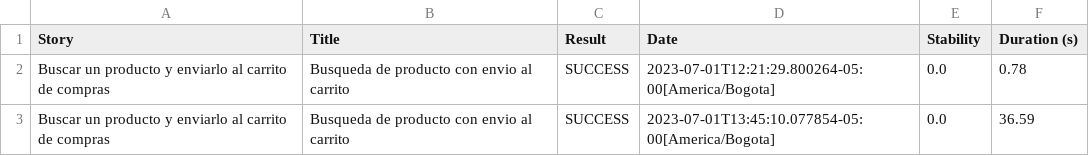
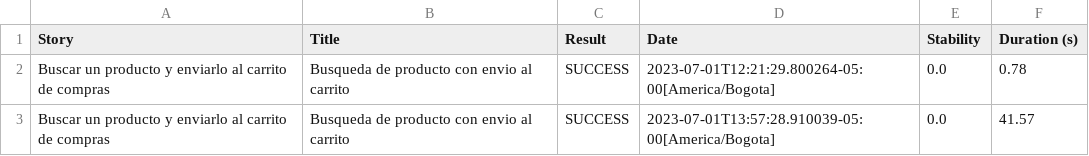
Before and after one commit to rlhardrock/alkomprarCarrito, a CSV file: target/site/serenity/01f5288b80adbd3af52a8ed68a4a616d3164f750229f80da1ef344382d948835.csv, drawn as a sheet.

```diff
--- a/target/site/serenity/01f5288b80adbd3af52a8ed68a4a616d3164f750229f80da1ef344382d948835.csv
+++ b/target/site/serenity/01f5288b80adbd3af52a8ed68a4a616d3164f750229f80da1ef344382d948835.csv
@@ -2,2 +2,2 @@
 "Buscar un producto y enviarlo al carrito de compras","Busqueda de producto con envio al carrito","SUCCESS","2023-07-01T12:21:29.800264-05:00[America/Bogota]","0.0","0.78"
-"Buscar un producto y enviarlo al carrito de compras","Busqueda de producto con envio al carrito","SUCCESS","2023-07-01T13:45:10.077854-05:00[America/Bogota]","0.0","36.59"
+"Buscar un producto y enviarlo al carrito de compras","Busqueda de producto con envio al carrito","SUCCESS","2023-07-01T13:57:28.910039-05:00[America/Bogota]","0.0","41.57"
```
Also changed, not shown: target/site/serenity/38767c1c2c97851f2559d640504e4ae7a77bd54bc0b4a73eaf9791567e439b48.csv, target/site/serenity/3aed648f486498e7ad1dd6459525a1f973975938b0e08c3f6c4c3e0f0e0cbc5b.csv, 45 other files.
